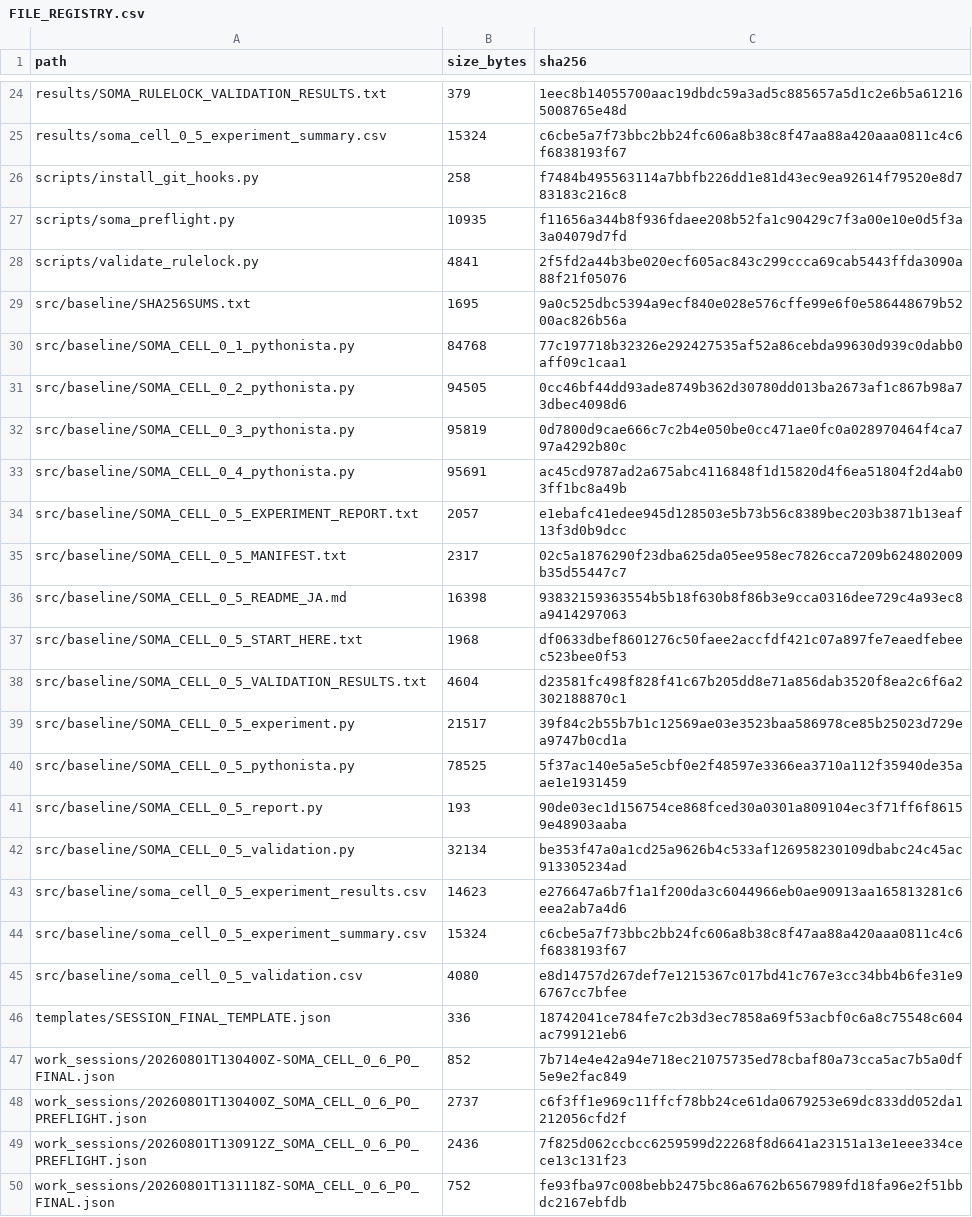
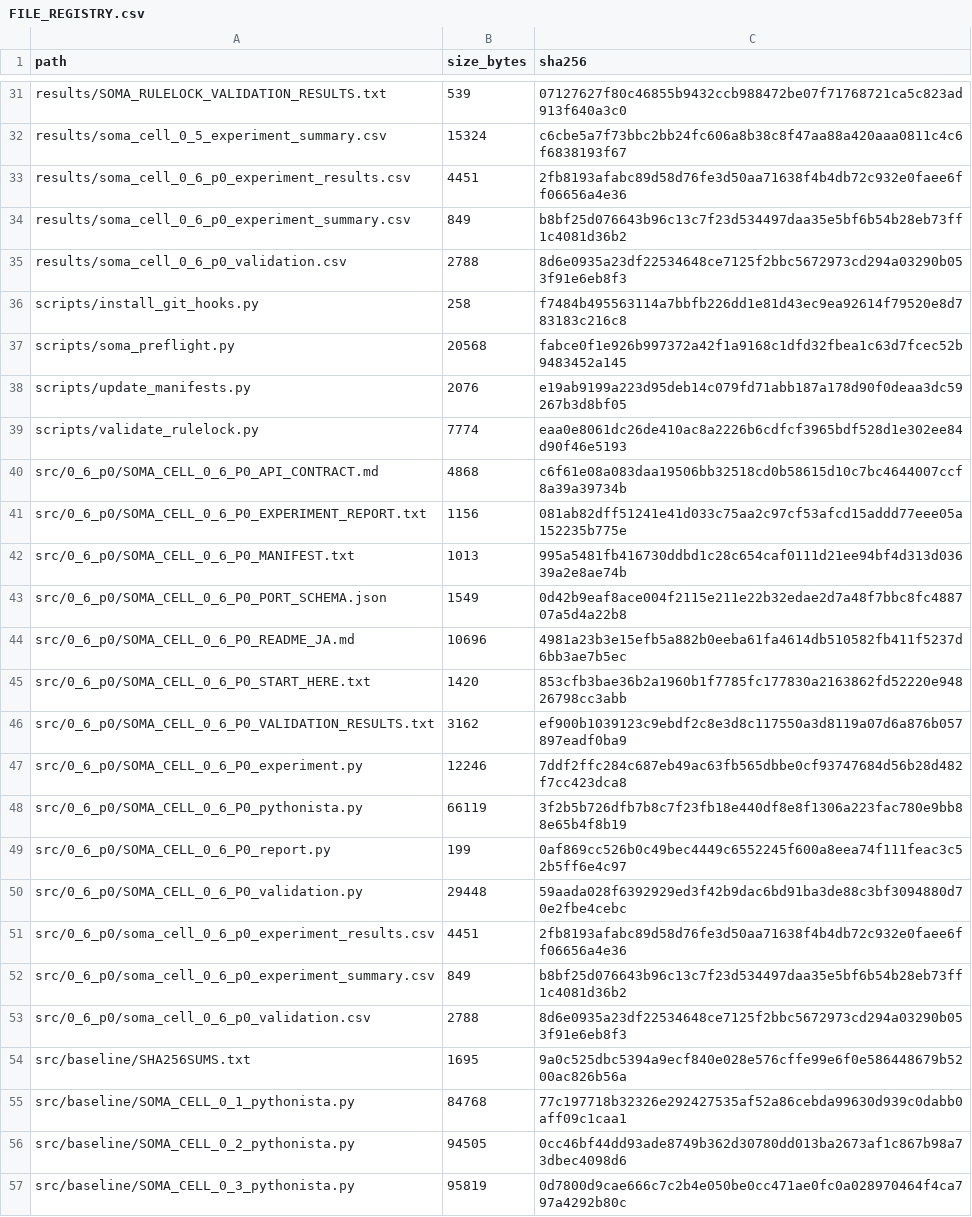
Before and after one commit to halc8312/soma-cell, a CSV file: manifests/FILE_REGISTRY.csv, drawn as a sheet; only a part is shown, gaps mark what is left out; the shorter side is filled out with more unchanged rows; addresses are those after the commit; the diff covers the shown part only; the diff names each change by its address in the sheet, - before the commit and + after, or states it on an @@ line.

Commit message:
Complete SOMA-CELL 0.6-P0 chemical body contract

```diff
--- a/manifests/FILE_REGISTRY.csv
+++ b/manifests/FILE_REGISTRY.csv
-B31 (size_bytes): 379
+B31 (size_bytes): 539
-C31 (sha256): 1eec8b14055700aac19dbdc59a3ad5c885657a5d1c2e6b5a612165008765e48d
+C31 (sha256): 07127627f80c46855b9432ccb988472be07f71768721ca5c823ad913f640a3c0
+row 33: results/soma_cell_0_6_p0_experiment_results.csv | 4451 | 2fb8193afabc89d58d76fe3d50aa71638f4b4db72c932e0faee6ff06656a4e36
+row 34: results/soma_cell_0_6_p0_experiment_summary.csv | 849 | b8bf25d076643b96c13c7f23d534497daa35e5bf6b54b28eb73ff1c4081d36b2
+row 35: results/soma_cell_0_6_p0_validation.csv | 2788 | 8d6e0935a23df22534648ce7125f2bbc5672973cd294a03290b053f91e6eb8f3
-B37 (size_bytes): 10935
+B37 (size_bytes): 20568
-C37 (sha256): f11656a344b8f936fdaee208b52fa1c90429c7f3a00e10e0d5f3a3a04079d7fd
+C37 (sha256): fabce0f1e926b997372a42f1a9168c1dfd32fbea1c63d7fcec52b9483452a145
+row 38: scripts/update_manifests.py | 2076 | e19ab9199a223d95deb14c079fd71abb187a178d90f0deaa3dc59267b3d8bf05
-B39 (size_bytes): 4841
+B39 (size_bytes): 7774
-C39 (sha256): 2f5fd2a44b3be020ecf605ac843c299ccca69cab5443ffda3090a88f21f05076
+C39 (sha256): eaa0e8061dc26de410ac8a2226b6cdfcf3965bdf528d1e302ee84d90f46e5193
+row 40: src/0_6_p0/SOMA_CELL_0_6_P0_API_CONTRACT.md | 4868 | c6f61e08a083daa19506bb32518cd0b58615d10c7bc4644007ccf8a39a39734b
+row 41: src/0_6_p0/SOMA_CELL_0_6_P0_EXPERIMENT_REPORT.txt | 1156 | 081ab82dff51241e41d033c75aa2c97cf53afcd15addd77eee05a152235b775e
+row 42: src/0_6_p0/SOMA_CELL_0_6_P0_MANIFEST.txt | 1013 | 995a5481fb416730ddbd1c28c654caf0111d21ee94bf4d313d03639a2e8ae74b
+row 43: src/0_6_p0/SOMA_CELL_0_6_P0_PORT_SCHEMA.json | 1549 | 0d42b9eaf8ace004f2115e211e22b32edae2d7a48f7bbc8fc488707a5d4a22b8
+row 44: src/0_6_p0/SOMA_CELL_0_6_P0_README_JA.md | 10696 | 4981a23b3e15efb5a882b0eeba61fa4614db510582fb411f5237d6bb3ae7b5ec
+row 45: src/0_6_p0/SOMA_CELL_0_6_P0_START_HERE.txt | 1420 | 853cfb3bae36b2a1960b1f7785fc177830a2163862fd52220e94826798cc3abb
+row 46: src/0_6_p0/SOMA_CELL_0_6_P0_VALIDATION_RESULTS.txt | 3162 | ef900b1039123c9ebdf2c8e3d8c117550a3d8119a07d6a876b057897eadf0ba9
+row 47: src/0_6_p0/SOMA_CELL_0_6_P0_experiment.py | 12246 | 7ddf2ffc284c687eb49ac63fb565dbbe0cf93747684d56b28d482f7cc423dca8
+row 48: src/0_6_p0/SOMA_CELL_0_6_P0_pythonista.py | 66119 | 3f2b5b726dfb7b8c7f23fb18e440df8e8f1306a223fac780e9bb88e65b4f8b19
+row 49: src/0_6_p0/SOMA_CELL_0_6_P0_report.py | 199 | 0af869cc526b0c49bec4449c6552245f600a8eea74f111feac3c52b5ff6e4c97
+row 50: src/0_6_p0/SOMA_CELL_0_6_P0_validation.py | 29448 | 59aada028f6392929ed3f42b9dac6bd91ba3de88c3bf3094880d70e2fbe4cebc
+row 51: src/0_6_p0/soma_cell_0_6_p0_experiment_results.csv | 4451 | 2fb8193afabc89d58d76fe3d50aa71638f4b4db72c932e0faee6ff06656a4e36
+row 52: src/0_6_p0/soma_cell_0_6_p0_experiment_summary.csv | 849 | b8bf25d076643b96c13c7f23d534497daa35e5bf6b54b28eb73ff1c4081d36b2
+row 53: src/0_6_p0/soma_cell_0_6_p0_validation.csv | 2788 | 8d6e0935a23df22534648ce7125f2bbc5672973cd294a03290b053f91e6eb8f3
```
Also changed, not shown: 8 added rows and 26 edited cells elsewhere in this file, TEST_MATRIX.csv, 39 other files.
